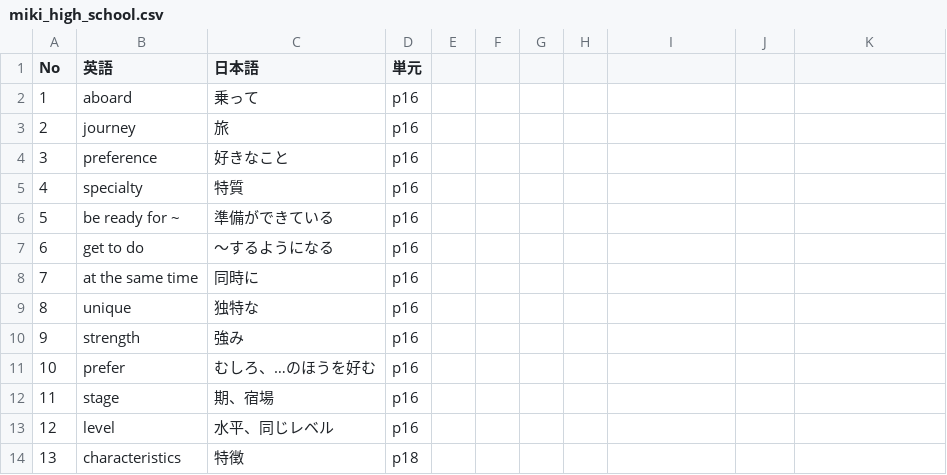
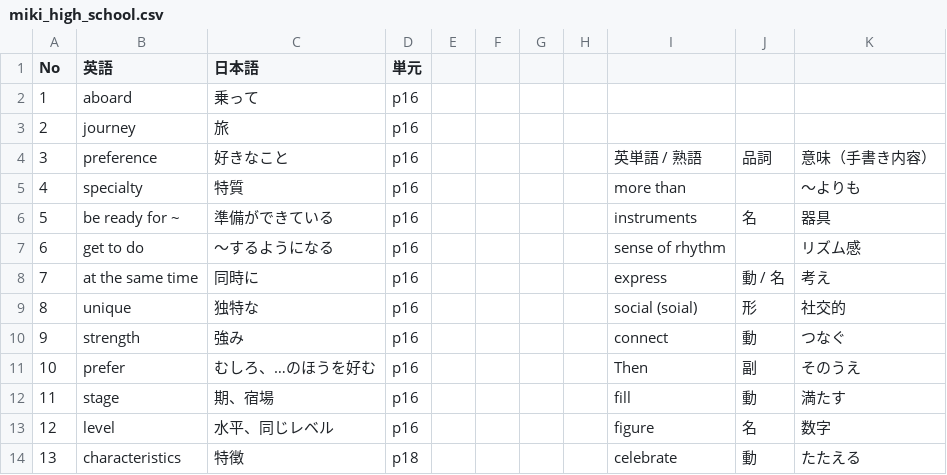
Before and after one commit to kohiramotonetz-create/student-app, a CSV file: public/miki_high_school.csv, drawn as a sheet; only a part is shown; the diff covers the shown part only.

```diff
--- a/public/miki_high_school.csv
+++ b/public/miki_high_school.csv
@@ -4,11 +4,11 @@
-3,preference,好きなこと,p16
-4,specialty,特質,p16
-5,be ready for ~,準備ができている,p16
-6,get to do,〜するようになる,p16
-7,at the same time,同時に,p16
-8,unique,独特な,p16
-9,strength,強み,p16
-10,prefer,むしろ、…のほうを好む,p16
-11,stage,期、宿場,p16
-12,level,水平、同じレベル,p16
-13,characteristics,特徴,p18
+3,preference,好きなこと,p16,,,,,英単語 / 熟語,品詞,意味（手書き内容）
+4,specialty,特質,p16,,,,,more than,,〜よりも
+5,be ready for ~,準備ができている,p16,,,,,instruments,名,器具
+6,get to do,〜するようになる,p16,,,,,sense of rhythm,,リズム感
+7,at the same time,同時に,p16,,,,,express,動 / 名,考え
+8,unique,独特な,p16,,,,,social (soial),形,社交的
+9,strength,強み,p16,,,,,connect,動,つなぐ
+10,prefer,むしろ、…のほうを好む,p16,,,,,Then,副,そのうえ
+11,stage,期、宿場,p16,,,,,fill,動,満たす
+12,level,水平、同じレベル,p16,,,,,figure,名,数字
+13,characteristics,特徴,p18,,,,,celebrate,動,たたえる
```
Also changed, not shown: 20 added rows and 24 edited cells elsewhere in this file.
